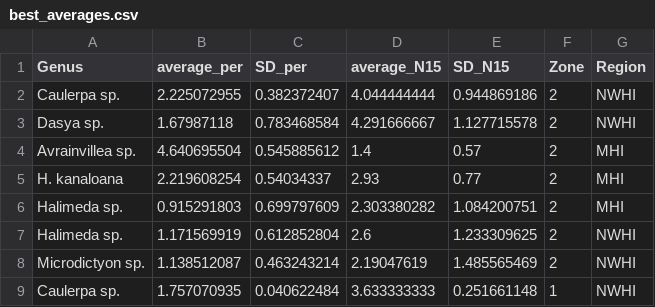
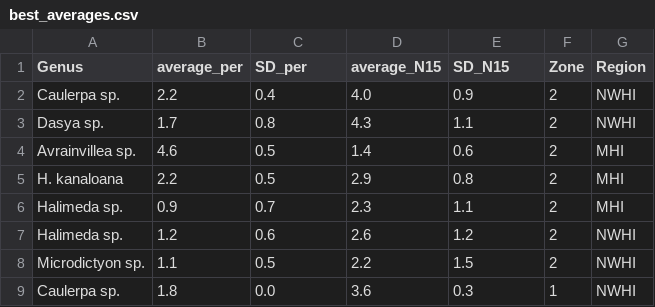
Before and after one commit to nickstrait/Hawaiian-Macroalgae-Stable-Isotopes, a CSV file: Data/best_averages.csv, drawn as a sheet; only a part is shown; the diff covers the shown part only.

```diff
--- a/Data/best_averages.csv
+++ b/Data/best_averages.csv
@@ -1,9 +1,9 @@
 Genus,average_per,SD_per,average_N15,SD_N15,Zone,Region
-Caulerpa sp.,2.225072955,0.382372407,4.044444444,0.944869186,2,NWHI
-Dasya sp.,1.67987118,0.783468584,4.291666667,1.127715578,2,NWHI
-Avrainvillea sp.,4.640695504,0.545885612,1.4,0.57,2,MHI
-H. kanaloana,2.219608254,0.54034337,2.93,0.77,2,MHI
-Halimeda sp.,0.915291803,0.699797609,2.303380282,1.084200751,2,MHI
-Halimeda sp.,1.171569919,0.612852804,2.6,1.233309625,2,NWHI
-Microdictyon sp.,1.138512087,0.463243214,2.19047619,1.485565469,2,NWHI
-Caulerpa sp.,1.757070935,0.040622484,3.633333333,0.251661148,1,NWHI
+Caulerpa sp.,2.2,0.4,4.0,0.9,2,NWHI
+Dasya sp.,1.7,0.8,4.3,1.1,2,NWHI
+Avrainvillea sp.,4.6,0.5,1.4,0.6,2,MHI
+H. kanaloana,2.2,0.5,2.9,0.8,2,MHI
+Halimeda sp.,0.9,0.7,2.3,1.1,2,MHI
+Halimeda sp.,1.2,0.6,2.6,1.2,2,NWHI
+Microdictyon sp.,1.1,0.5,2.2,1.5,2,NWHI
+Caulerpa sp.,1.8,0.0,3.6,0.3,1,NWHI
```
Also changed, not shown: 24 edited cells elsewhere in this file, Data/Violin_plots.csv, Data/all_halimeda.csv, 4 other files.
